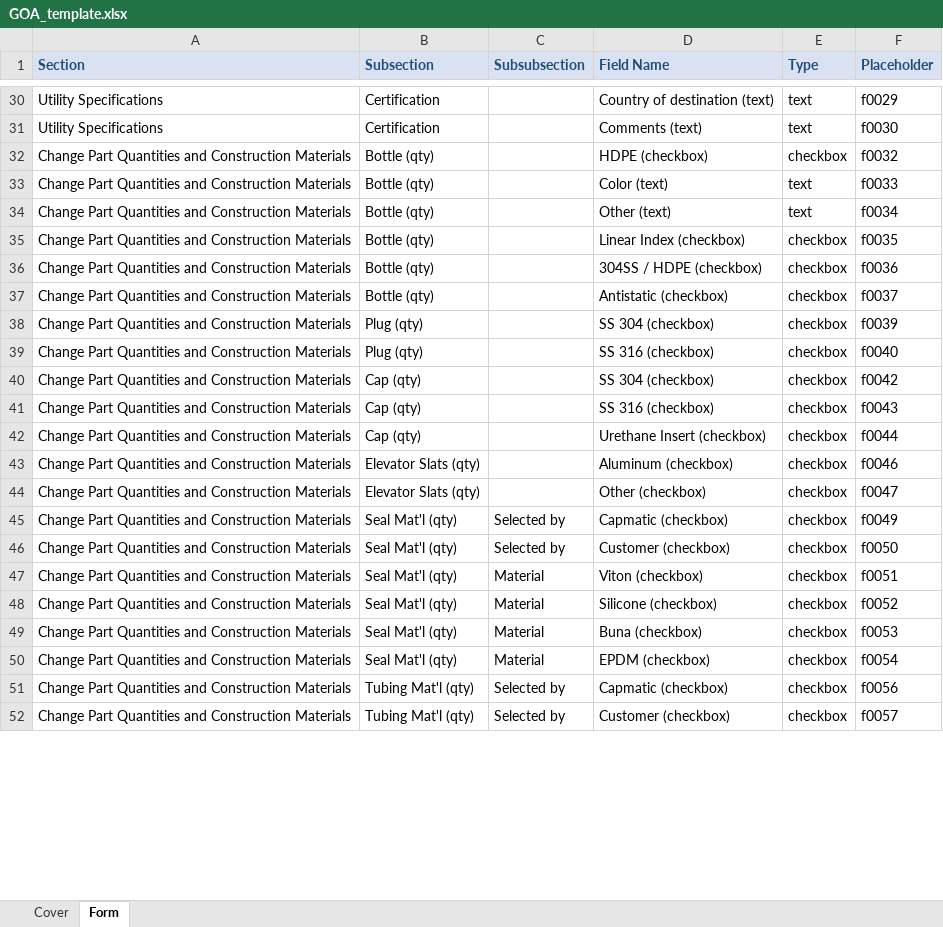
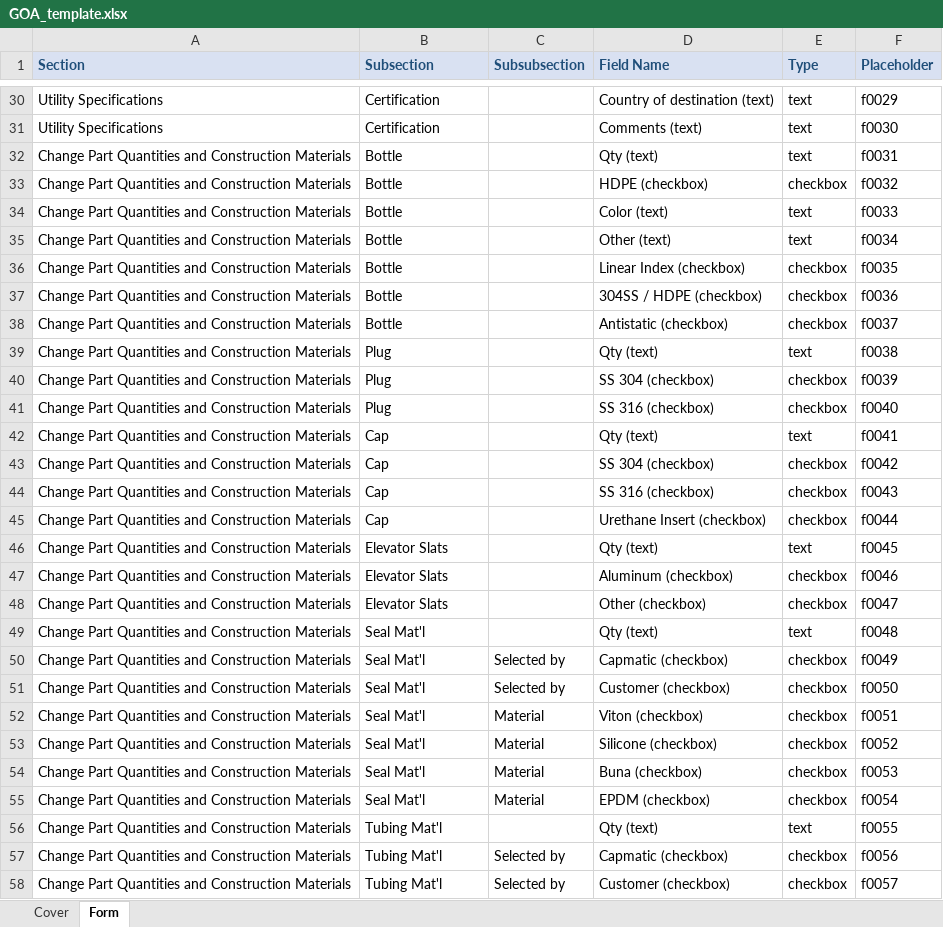
Before and after one commit to brunocgirard/Automating-GOA, an Excel workbook: templates/GOA_template.xlsx, sheet Form, drawn as a sheet; only a part is shown, gaps mark what is left out; values as stored, in another font and other column widths than the file's, no borders; table styles not drawn; addresses are those after the commit; the diff covers the shown part only; the diff names each change by its address in the sheet, - before the commit and + after, or states it on an @@ line.

```diff
--- a/templates/GOA_template.xlsx (sheet Form)
+++ b/templates/GOA_template.xlsx (sheet Form)
+row 32: Change Part Quantities and Construction Materials | Bottle |  | Qty (text) | text | f0031
-B33:B38 (Subsection): Bottle (qty)
+B33:B38 (Subsection): Bottle
+row 39: Change Part Quantities and Construction Materials | Plug |  | Qty (text) | text | f0038
-B40:B41 (Subsection): Plug (qty)
+B40:B41 (Subsection): Plug
+row 42: Change Part Quantities and Construction Materials | Cap |  | Qty (text) | text | f0041
-B43:B45 (Subsection): Cap (qty)
+B43:B45 (Subsection): Cap
+row 46: Change Part Quantities and Construction Materials | Elevator Slats |  | Qty (text) | text | f0045
-B47:B48 (Subsection): Elevator Slats (qty)
+B47:B48 (Subsection): Elevator Slats
+row 49: Change Part Quantities and Construction Materials | Seal Mat'l |  | Qty (text) | text | f0048
-B50:B55 (Subsection): Seal Mat'l (qty)
+B50:B55 (Subsection): Seal Mat'l
+row 56: Change Part Quantities and Construction Materials | Tubing Mat'l |  | Qty (text) | text | f0055
-B57:B58 (Subsection): Tubing Mat'l (qty)
+B57:B58 (Subsection): Tubing Mat'l
```
Also changed, not shown: 5 added rows and 20 edited cells elsewhere in this sheet, 49 other files.
